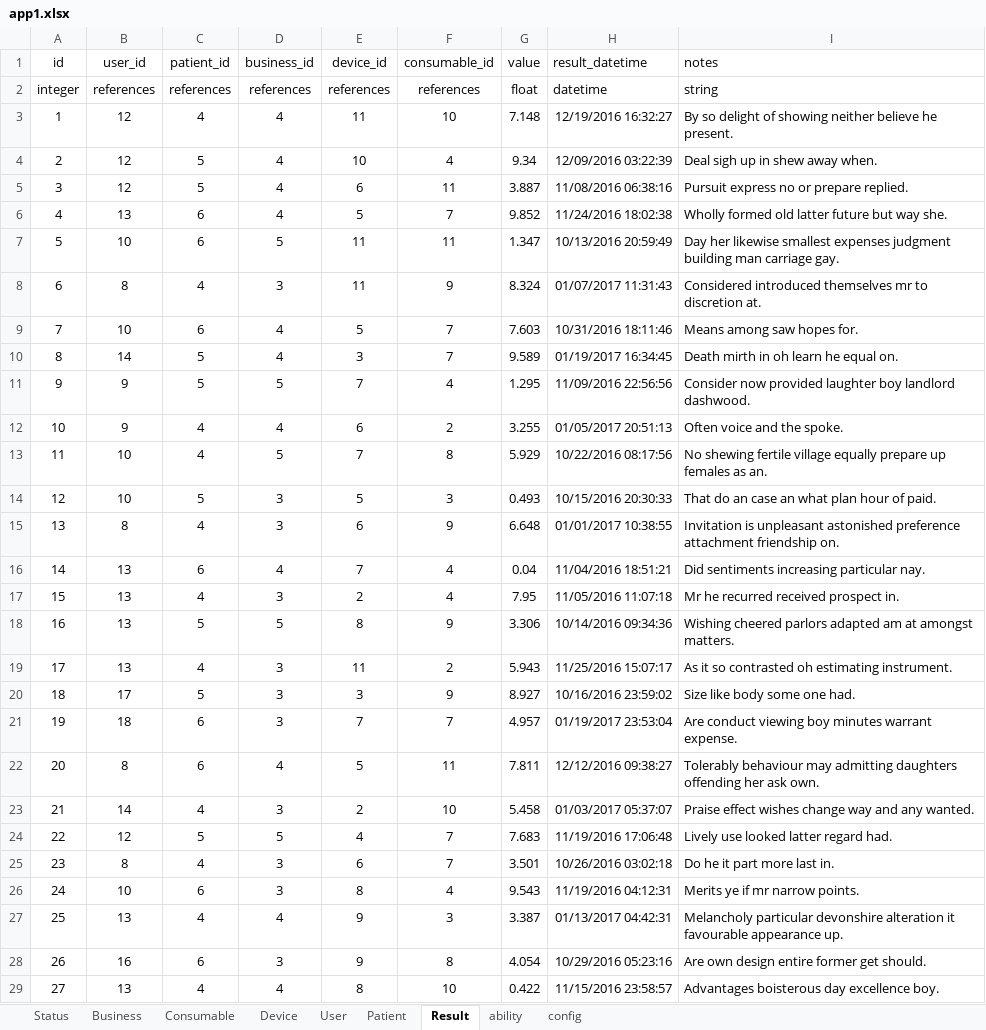
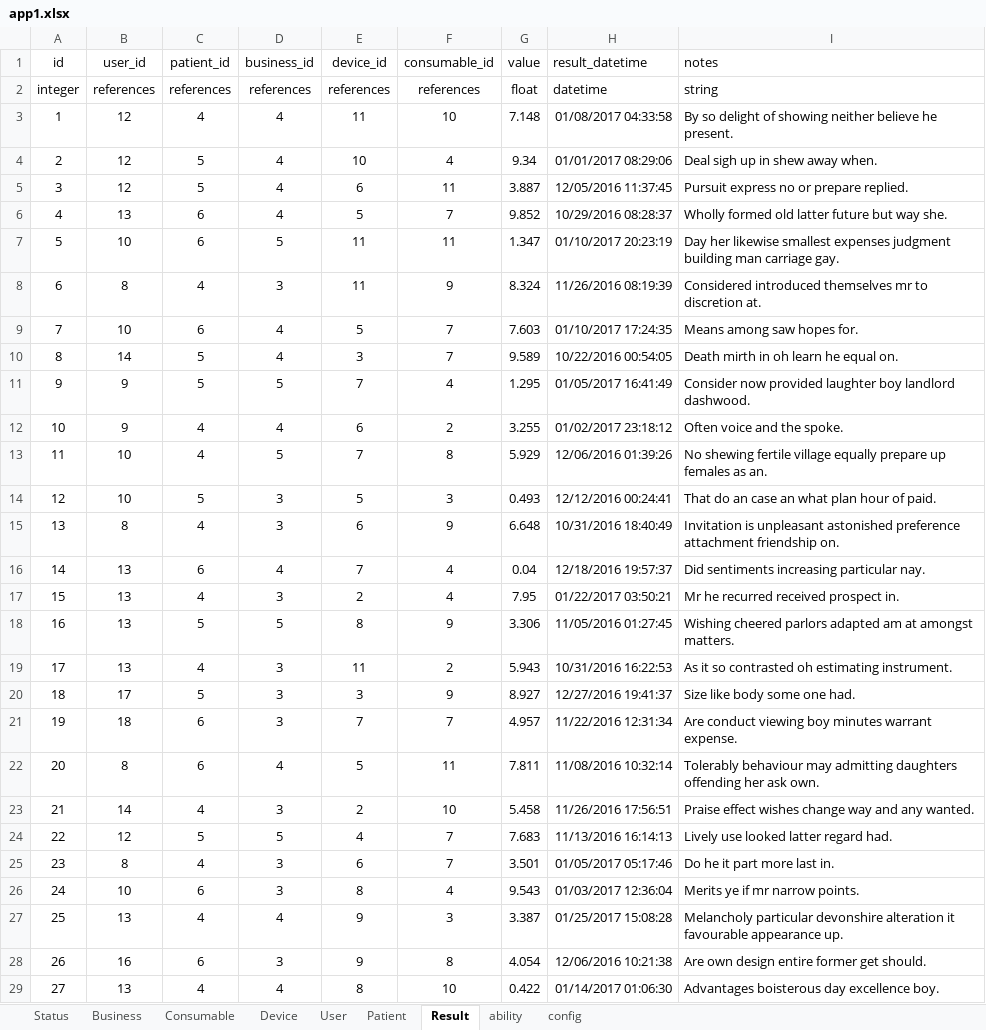
Before and after one commit to rickweil/GenerateCloud, an Excel workbook: app1.xlsx, sheet Result, drawn as a sheet; only a part is shown; values as stored, in another font and other column widths than the file's, no borders; the diff covers the shown part only; the diff names each change by its address in the sheet, - before the commit and + after, or states it on an @@ line.

```diff
--- a/app1.xlsx (sheet Result)
+++ b/app1.xlsx (sheet Result)
-H3 (result_datetime): 12/19/2016 16:32:27
+H3 (result_datetime): 01/08/2017 04:33:58
-H4 (result_datetime): 12/09/2016 03:22:39
+H4 (result_datetime): 01/01/2017 08:29:06
-H5 (result_datetime): 11/08/2016 06:38:16
+H5 (result_datetime): 12/05/2016 11:37:45
-H6 (result_datetime): 11/24/2016 18:02:38
+H6 (result_datetime): 10/29/2016 08:28:37
-H7 (result_datetime): 10/13/2016 20:59:49
+H7 (result_datetime): 01/10/2017 20:23:19
-H8 (result_datetime): 01/07/2017 11:31:43
+H8 (result_datetime): 11/26/2016 08:19:39
-H9 (result_datetime): 10/31/2016 18:11:46
+H9 (result_datetime): 01/10/2017 17:24:35
-H10 (result_datetime): 01/19/2017 16:34:45
+H10 (result_datetime): 10/22/2016 00:54:05
-H11 (result_datetime): 11/09/2016 22:56:56
+H11 (result_datetime): 01/05/2017 16:41:49
-H12 (result_datetime): 01/05/2017 20:51:13
+H12 (result_datetime): 01/02/2017 23:18:12
-H13 (result_datetime): 10/22/2016 08:17:56
+H13 (result_datetime): 12/06/2016 01:39:26
-H14 (result_datetime): 10/15/2016 20:30:33
+H14 (result_datetime): 12/12/2016 00:24:41
-H15 (result_datetime): 01/01/2017 10:38:55
+H15 (result_datetime): 10/31/2016 18:40:49
-H16 (result_datetime): 11/04/2016 18:51:21
+H16 (result_datetime): 12/18/2016 19:57:37
-H17 (result_datetime): 11/05/2016 11:07:18
+H17 (result_datetime): 01/22/2017 03:50:21
-H18 (result_datetime): 10/14/2016 09:34:36
+H18 (result_datetime): 11/05/2016 01:27:45
-H19 (result_datetime): 11/25/2016 15:07:17
+H19 (result_datetime): 10/31/2016 16:22:53
-H20 (result_datetime): 10/16/2016 23:59:02
+H20 (result_datetime): 12/27/2016 19:41:37
-H21 (result_datetime): 01/19/2017 23:53:04
+H21 (result_datetime): 11/22/2016 12:31:34
-H22 (result_datetime): 12/12/2016 09:38:27
+H22 (result_datetime): 11/08/2016 10:32:14
-H23 (result_datetime): 01/03/2017 05:37:07
+H23 (result_datetime): 11/26/2016 17:56:51
-H24 (result_datetime): 11/19/2016 17:06:48
+H24 (result_datetime): 11/13/2016 16:14:13
-H25 (result_datetime): 10/26/2016 03:02:18
+H25 (result_datetime): 01/05/2017 05:17:46
-H26 (result_datetime): 11/19/2016 04:12:31
+H26 (result_datetime): 01/03/2017 12:36:04
-H27 (result_datetime): 01/13/2017 04:42:31
+H27 (result_datetime): 01/25/2017 15:08:28
-H28 (result_datetime): 10/29/2016 05:23:16
+H28 (result_datetime): 12/06/2016 10:21:38
-H29 (result_datetime): 11/15/2016 23:58:57
+H29 (result_datetime): 01/14/2017 01:06:30
```
Also changed, not shown: 6 edited cells elsewhere in this sheet, sheet config, sheet Device, sheet Consumable, sheet Patient, skills.xlsx, 8 other files.
